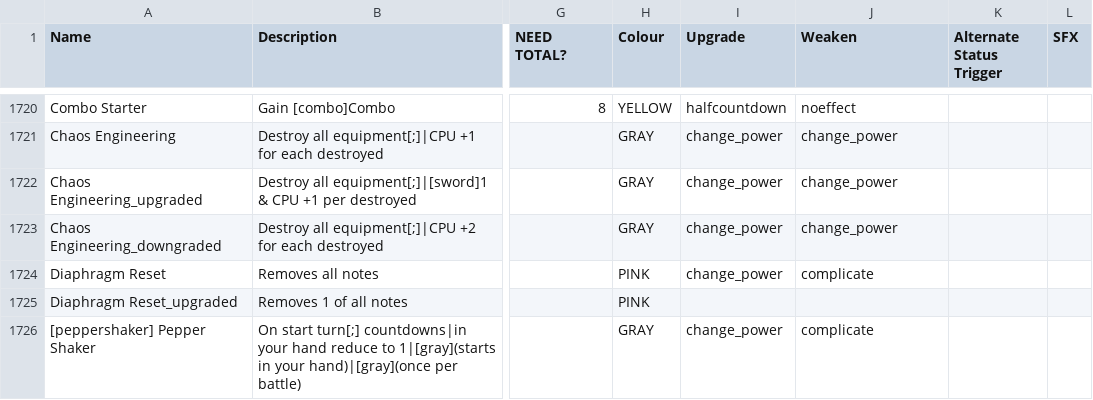
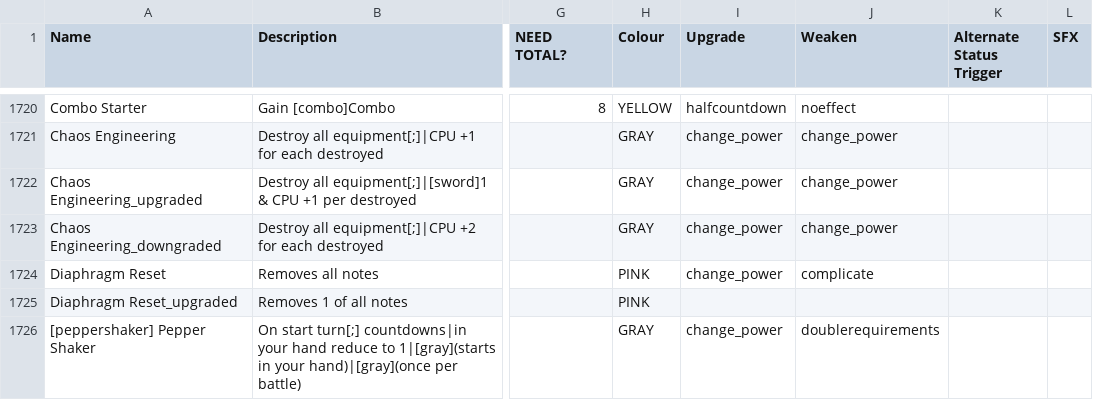
Before and after one commit to godisgoodmatt/christmasspecial, a CSV file: _append/data/text/equipment.csv, drawn as a sheet; only a part is shown, gaps mark what is left out; the diff covers the shown part only; the diff names each change by its address in the sheet, - before the commit and + after, or states it on an @@ line.

```diff
--- a/_append/data/text/equipment.csv
+++ b/_append/data/text/equipment.csv
-J1726 (Weaken): complicate
+J1726 (Weaken): doublerequirements
```
Also changed, not shown: 2 added rows and 5 edited cells elsewhere in this file, _append/data/text/statuseffects.csv, _append/data/text/symbols.csv, 3 other files.
